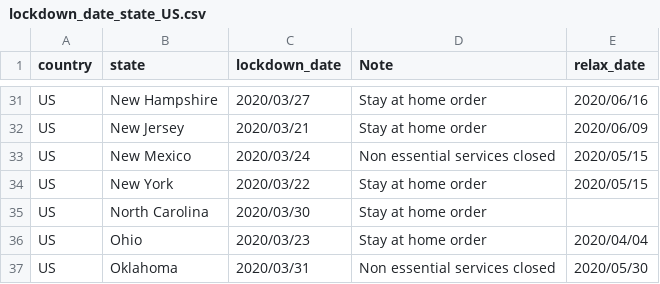
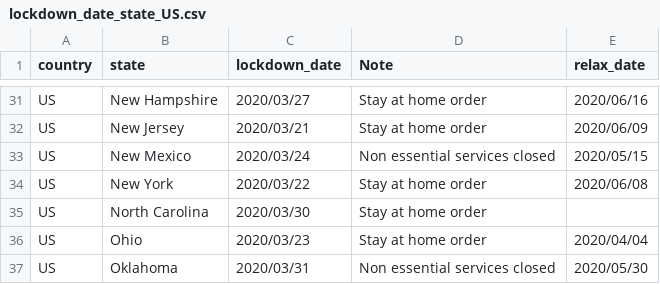
Before and after one commit to QuocTran/COVID-19, a CSV file: prognosis/data/lockdown_date_state_US.csv, drawn as a sheet; only a part is shown, gaps mark what is left out.

```diff
--- a/prognosis/data/lockdown_date_state_US.csv
+++ b/prognosis/data/lockdown_date_state_US.csv
@@ -33,3 +33,3 @@ US,New Jersey,2020/03/21,Stay at home order,2020/06/09
 US,New Mexico,2020/03/24,Non essential services closed,2020/05/15
-US,New York,2020/03/22,Stay at home order,2020/05/15
+US,New York,2020/03/22,Stay at home order,2020/06/08
 US,North Carolina,2020/03/30,Stay at home order,
```
Also changed, not shown: prognosis/data/lockdown_date_country.csv.
